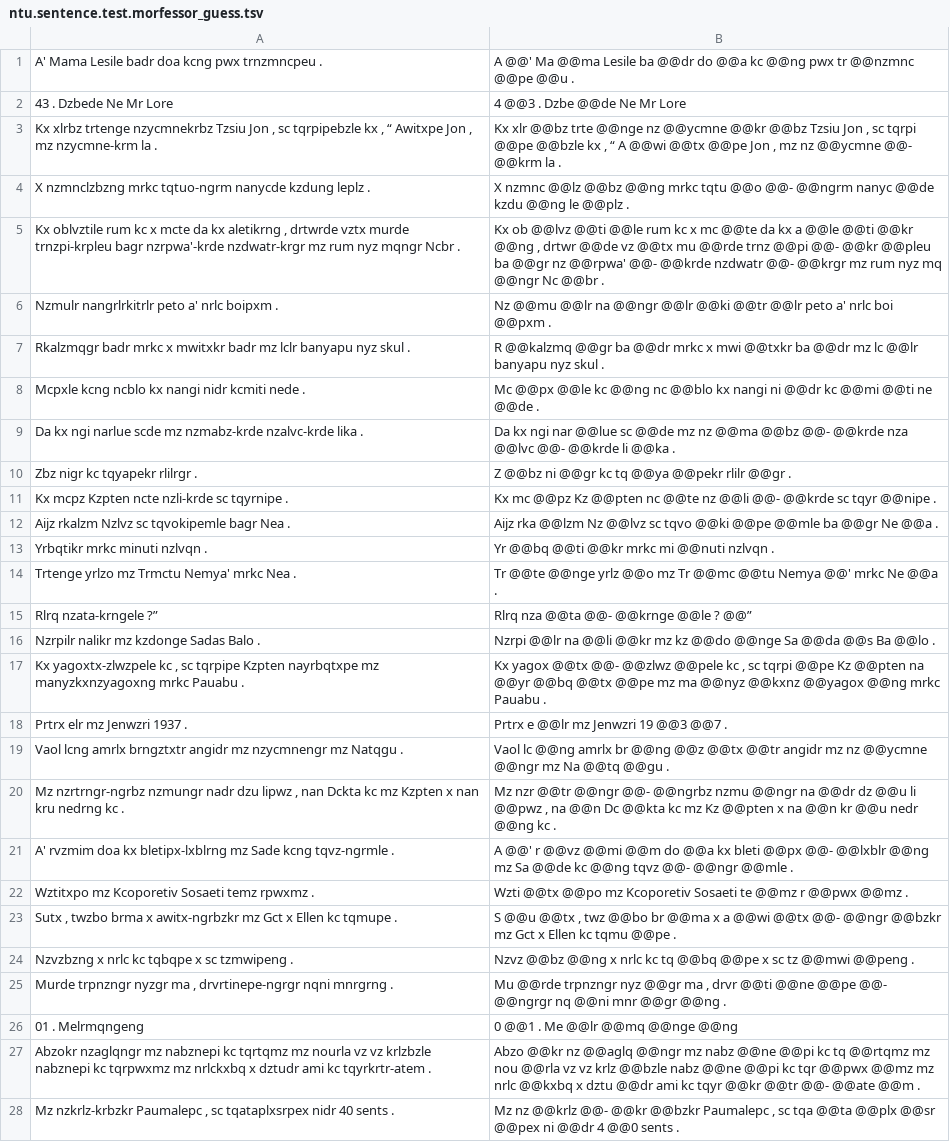
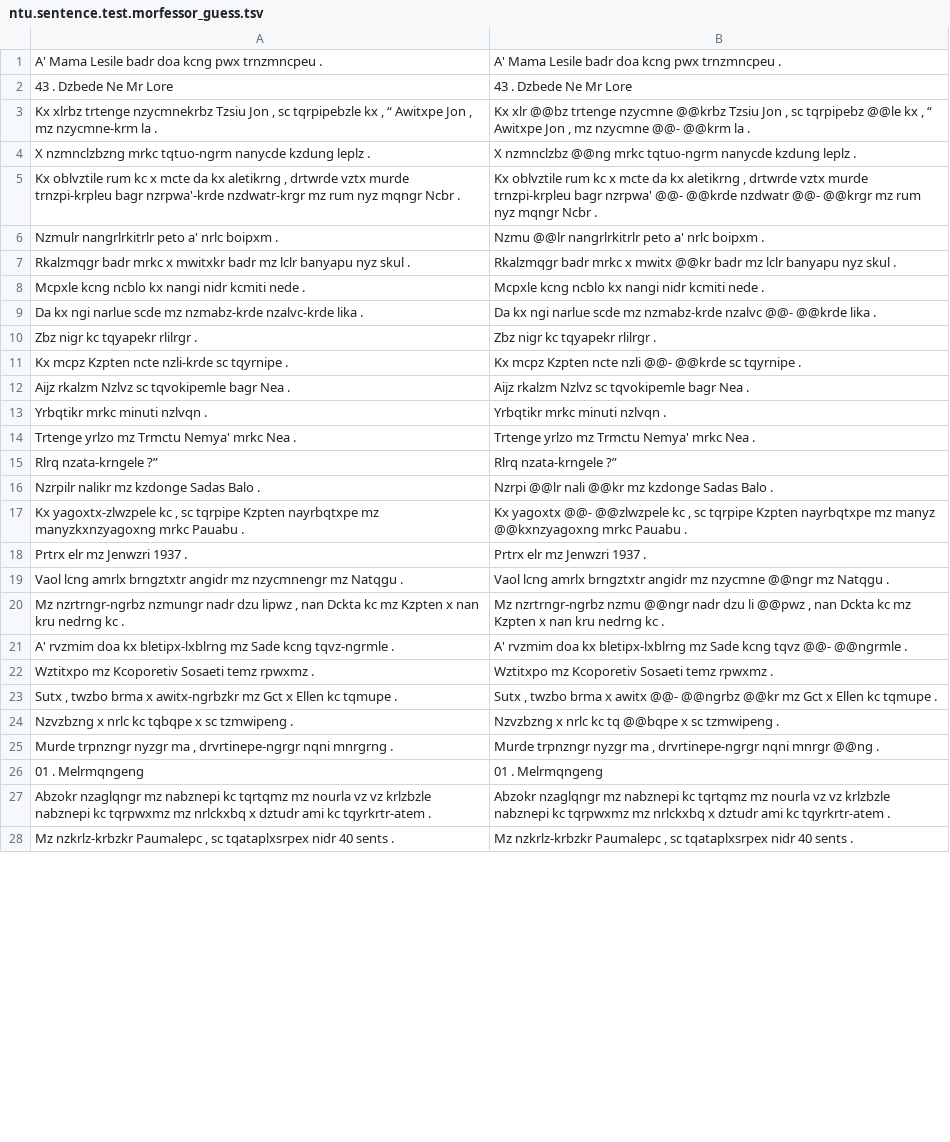
Before and after one commit to tanmaydeshp/NLP-Praktikum, a TSV file: segmentation_techniques/outputs/ntu.sentence.test.morfessor_guess.tsv, drawn as a sheet; only a part is shown; the diff covers the shown part only; the diff names each change by its address in the sheet, - before the commit and + after, or states it on an @@ line.

```diff
--- a/segmentation_techniques/outputs/ntu.sentence.test.morfessor_guess.tsv
+++ b/segmentation_techniques/outputs/ntu.sentence.test.morfessor_guess.tsv
-B1: A @@' Ma @@ma Lesile ba @@dr do @@a kc @@ng pwx tr @@nzmnc @@pe @@u .
+B1: A' Mama Lesile badr doa kcng pwx trnzmncpeu .
-B2: 4 @@3 . Dzbe @@de Ne Mr Lore
+B2: 43 . Dzbede Ne Mr Lore
-B3: …xlr @@bz trte @@nge nz @@ycmne @@kr @@bz Tzsiu Jon , sc tqrpi @@pe @@bzle kx , “ A @@wi @@tx @@pe Jon , mz nz @@ycmne @@- @@krm…
+B3: …xlr @@bz trtenge nzycmne @@krbz Tzsiu Jon , sc tqrpipebz @@le kx , “ Awitxpe Jon , mz nzycmne @@- @@krm…
-B4: X nzmnc @@lz @@bz @@ng mrkc tqtu @@o @@- @@ngrm nanyc @@de kzdu @@ng le @@plz .
+B4: X nzmnclzbz @@ng mrkc tqtuo-ngrm nanycde kzdung leplz .
-B5: Kx ob @@lvz @@ti @@le rum kc x mc @@te da kx a @@le @@ti @@kr @@ng , drtwr @@de vz @@tx mu @@rde trnz @@pi @@- @@kr @@pleu ba @@gr nz @@rpwa' @@- @@krde nzdwatr @@- @@krgr mz rum nyz mq @@ngr Nc @@br .
+B5: Kx oblvztile rum kc x mcte da kx aletikrng , drtwrde vztx murde trnzpi-krpleu bagr nzrpwa' @@- @@krde nzdwatr @@- @@krgr mz rum nyz mqngr Ncbr .
-B6: Nz @@mu @@lr na @@ngr @@lr @@ki @@tr @@lr peto a' nrlc boi @@pxm .
+B6: Nzmu @@lr nangrlrkitrlr peto a' nrlc boipxm .
-B7: R @@kalzmq @@gr ba @@dr mrkc x mwi @@txkr ba @@dr mz lc @@lr banyapu nyz…
+B7: Rkalzmqgr badr mrkc x mwitx @@kr badr mz lclr banyapu nyz…
-B8: Mc @@px @@le kc @@ng nc @@blo kx nangi ni @@dr kc @@mi @@ti ne @@de .
+B8: Mcpxle kcng ncblo kx nangi nidr kcmiti nede .
-B9: …kx ngi nar @@lue sc @@de mz nz @@ma @@bz @@- @@krde nza @@lvc @@- @@krde li @@ka .
+B9: …kx ngi narlue scde mz nzmabz-krde nzalvc @@- @@krde lika .
-B10: Z @@bz ni @@gr kc tq @@ya @@pekr rlilr @@gr .
+B10: Zbz nigr kc tqyapekr rlilrgr .
-B11: Kx mc @@pz Kz @@pten nc @@te nz @@li @@- @@krde sc tqyr @@nipe .
+B11: Kx mcpz Kzpten ncte nzli @@- @@krde sc tqyrnipe .
-B12: Aijz rka @@lzm Nz @@lvz sc tqvo @@ki @@pe @@mle ba @@gr Ne @@a .
+B12: Aijz rkalzm Nzlvz sc tqvokipemle bagr Nea .
-B13: Yr @@bq @@ti @@kr mrkc mi @@nuti nzlvqn .
+B13: Yrbqtikr mrkc minuti nzlvqn .
-B14: Tr @@te @@nge yrlz @@o mz Tr @@mc @@tu Nemya @@' mrkc Ne @@a .
+B14: Trtenge yrlzo mz Trmctu Nemya' mrkc Nea .
-B15: Rlrq nza @@ta @@- @@krnge @@le ? @@”
+B15: Rlrq nzata-krngele ?”
-B16: Nzrpi @@lr na @@li @@kr mz kz @@do @@nge Sa @@da @@s Ba @@lo .
+B16: Nzrpi @@lr nali @@kr mz kzdonge Sadas Balo .
-B17: Kx yagox @@tx @@- @@zlwz @@pele kc , sc tqrpi @@pe Kz @@pten na @@yr @@bq @@tx @@pe mz ma @@nyz @@kxnz @@yagox @@ng mrkc Pauabu…
+B17: Kx yagoxtx @@- @@zlwzpele kc , sc tqrpipe Kzpten nayrbqtxpe mz manyz @@kxnzyagoxng mrkc Pauabu…
-B18: Prtrx e @@lr mz Jenwzri 19 @@3 @@7 .
+B18: Prtrx elr mz Jenwzri 1937 .
-B19: Vaol lc @@ng amrlx br @@ng @@z @@tx @@tr angidr mz nz @@ycmne @@ngr mz Na @@tq @@gu .
+B19: Vaol lcng amrlx brngztxtr angidr mz nzycmne @@ngr mz Natqgu .
-B20: Mz nzr @@tr @@ngr @@- @@ngrbz nzmu @@ngr na @@dr dz @@u li @@pwz , na @@n Dc @@kta kc mz Kz @@pten x na @@n kr @@u nedr @@ng kc .
+B20: Mz nzrtrngr-ngrbz nzmu @@ngr nadr dzu li @@pwz , nan Dckta kc mz Kzpten x nan kru nedrng kc .
-B21: A @@' r @@vz @@mi @@m do @@a kx bleti @@px @@- @@lxblr @@ng mz Sa @@de kc @@ng tqvz @@- @@ngr @@mle .
+B21: A' rvzmim doa kx bletipx-lxblrng mz Sade kcng tqvz @@- @@ngrmle .
-B22: Wzti @@tx @@po mz Kcoporetiv Sosaeti te @@mz r @@pwx @@mz .
+B22: Wztitxpo mz Kcoporetiv Sosaeti temz rpwxmz .
-B23: S @@u @@tx , twz @@bo br @@ma x a @@wi @@tx @@- @@ngr @@bzkr mz Gct x Ellen kc tqmu @@pe .
+B23: Sutx , twzbo brma x awitx @@- @@ngrbz @@kr mz Gct x Ellen kc tqmupe .
-B24: Nzvz @@bz @@ng x nrlc kc tq @@bq @@pe x sc tz @@mwi @@peng .
+B24: Nzvzbzng x nrlc kc tq @@bqpe x sc tzmwipeng .
-B25: Mu @@rde trpnzngr nyz @@gr ma , drvr @@ti @@ne @@pe @@- @@ngrgr nq @@ni mnr @@gr @@ng .
+B25: Murde trpnzngr nyzgr ma , drvrtinepe-ngrgr nqni mnrgr @@ng .
-B26: 0 @@1 . Me @@lr @@mq @@nge @@ng
+B26: 01 . Melrmqngeng
-B27: Abzo @@kr nz @@aglq @@ngr mz nabz @@ne @@pi kc tq @@rtqmz mz nou @@rla vz vz krlz @@bzle nabz @@ne @@pi kc tqr @@pwx @@mz mz nrlc @@kxbq x dztu @@dr ami kc tqyr @@kr @@tr @@- @@ate @@m .
+B27: Abzokr nzaglqngr mz nabznepi kc tqrtqmz mz nourla vz vz krlzbzle nabznepi kc tqrpwxmz mz nrlckxbq x dztudr ami kc tqyrkrtr-atem .
-B28: Mz nz @@krlz @@- @@kr @@bzkr Paumalepc , sc tqa @@ta @@plx @@sr @@pex ni @@dr 4 @@0 sents .
+B28: Mz nzkrlz-krbzkr Paumalepc , sc tqataplxsrpex nidr 40 sents .
```
Also changed, not shown: 71 edited cells elsewhere in this file, segmentation_techniques/outputs/lez.sentence.test.morfessor_guess.tsv, segmentation_techniques/outputs/usp.sentence.test.morfessor_guess.tsv, 11 other files.
